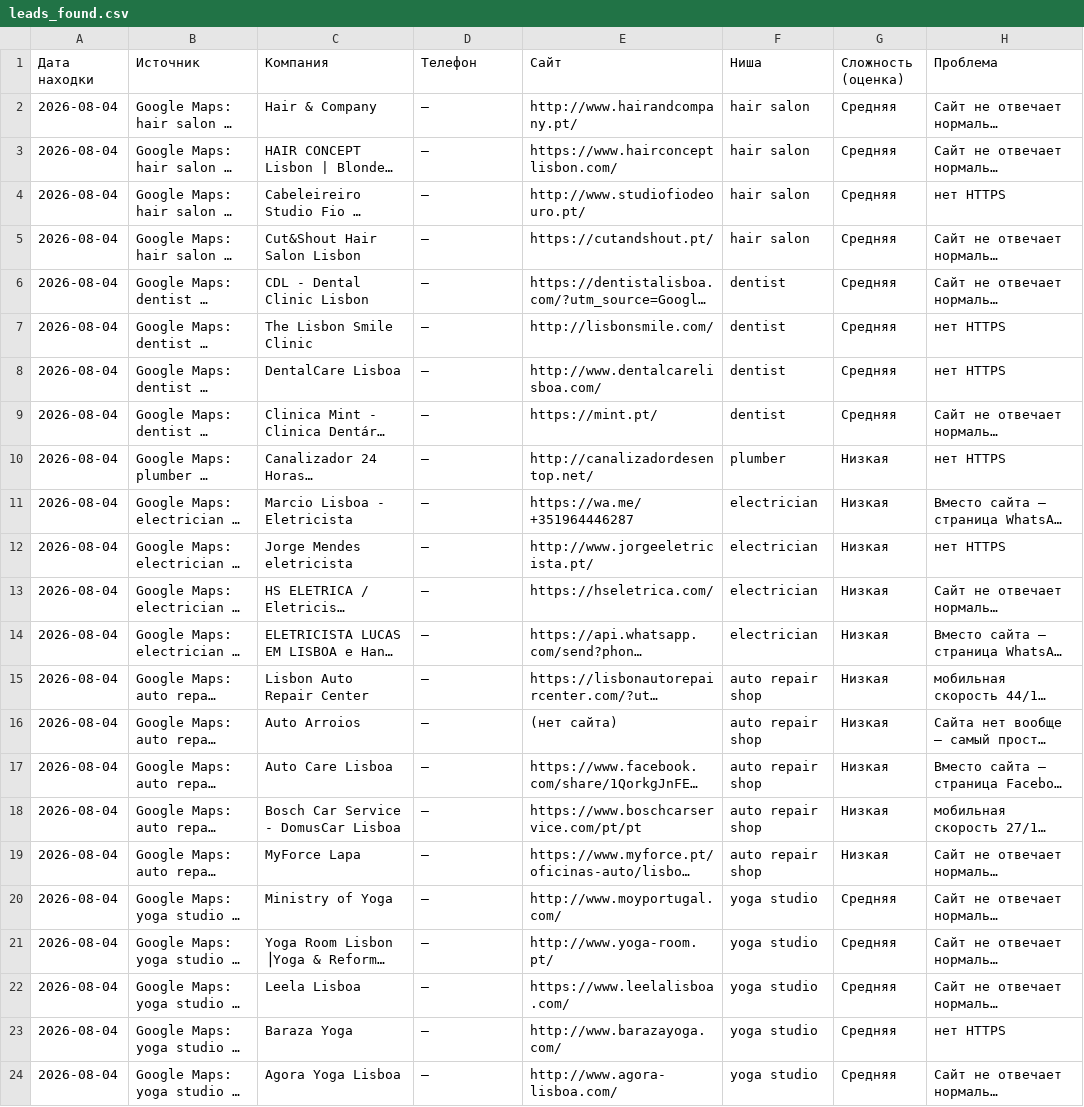
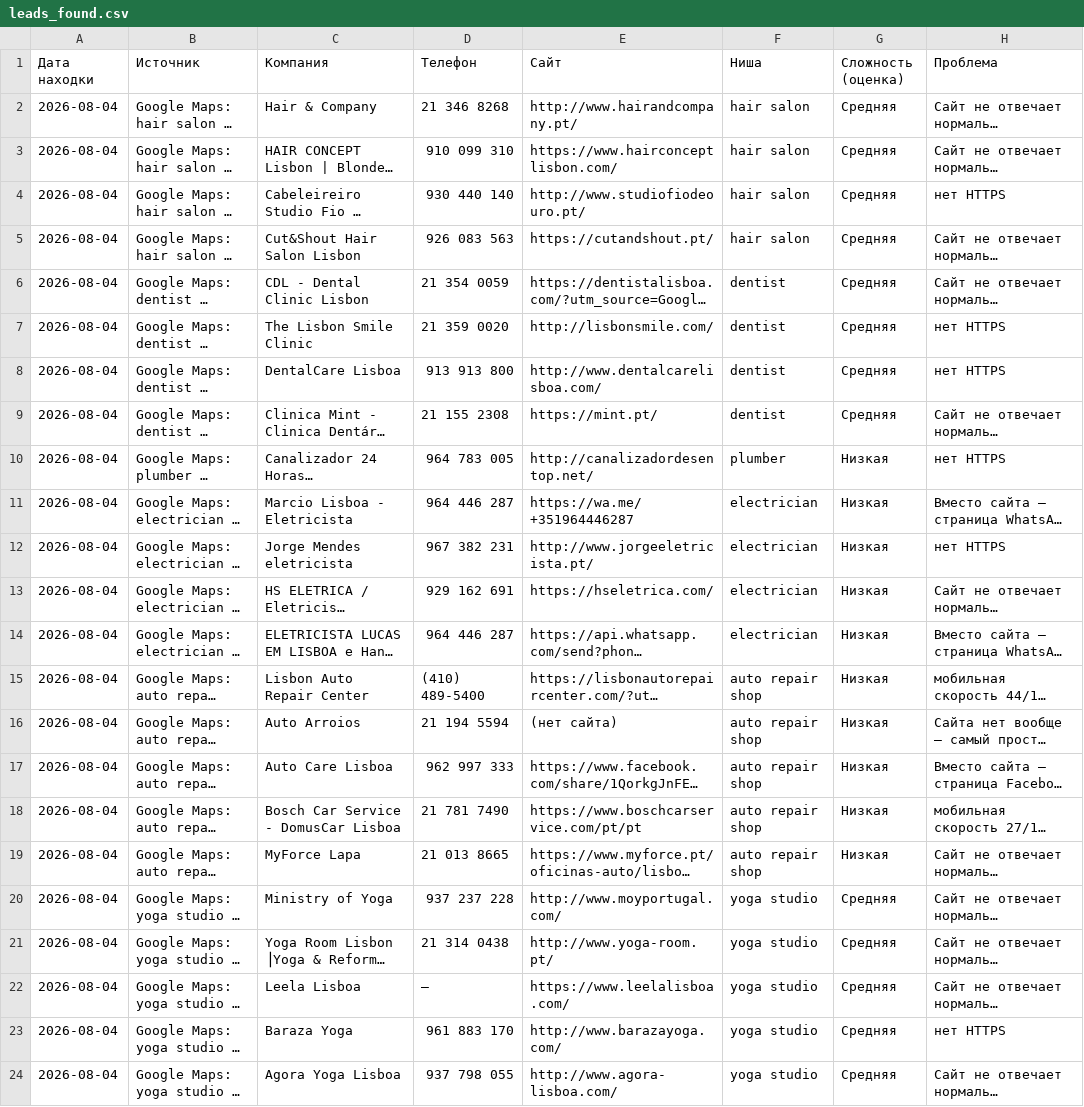
Before and after one commit to kvmvtz/threads-agent, a CSV file: leads_found.csv, drawn as a sheet; only a part is shown; long unchanged cells end in …; the diff names each change by its address in the sheet, - before the commit and + after, or states it on an @@ line.

```diff
--- a/leads_found.csv
+++ b/leads_found.csv
-D2 (Телефон): —
+D2 (Телефон): 21 346 8268
-D3 (Телефон): —
+D3 (Телефон): 910 099 310
-D4 (Телефон): —
+D4 (Телефон): 930 440 140
-D5 (Телефон): —
+D5 (Телефон): 926 083 563
-D6 (Телефон): —
+D6 (Телефон): 21 354 0059
-D7 (Телефон): —
+D7 (Телефон): 21 359 0020
-D8 (Телефон): —
+D8 (Телефон): 913 913 800
-D9 (Телефон): —
+D9 (Телефон): 21 155 2308
-D10 (Телефон): —
+D10 (Телефон): 964 783 005
-D11 (Телефон): —
+D11 (Телефон): 964 446 287
-D12 (Телефон): —
+D12 (Телефон): 967 382 231
-D13 (Телефон): —
+D13 (Телефон): 929 162 691
-D14 (Телефон): —
+D14 (Телефон): 964 446 287
-D15 (Телефон): —
+D15 (Телефон): (410) 489-5400
-D16 (Телефон): —
+D16 (Телефон): 21 194 5594
-D17 (Телефон): —
+D17 (Телефон): 962 997 333
-D18 (Телефон): —
+D18 (Телефон): 21 781 7490
-D19 (Телефон): —
+D19 (Телефон): 21 013 8665
-D20 (Телефон): —
+D20 (Телефон): 937 237 228
-D21 (Телефон): —
+D21 (Телефон): 21 314 0438
-D23 (Телефон): —
+D23 (Телефон): 961 883 170
-D24 (Телефон): —
+D24 (Телефон): 937 798 055
```
